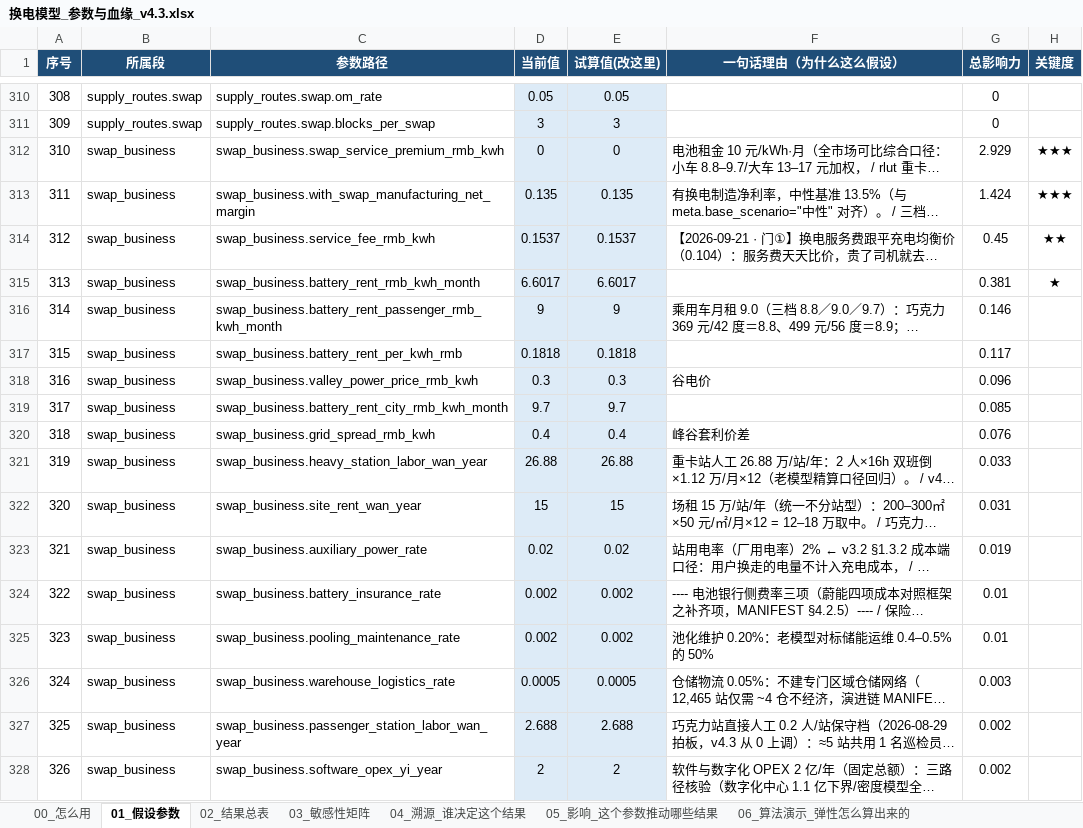
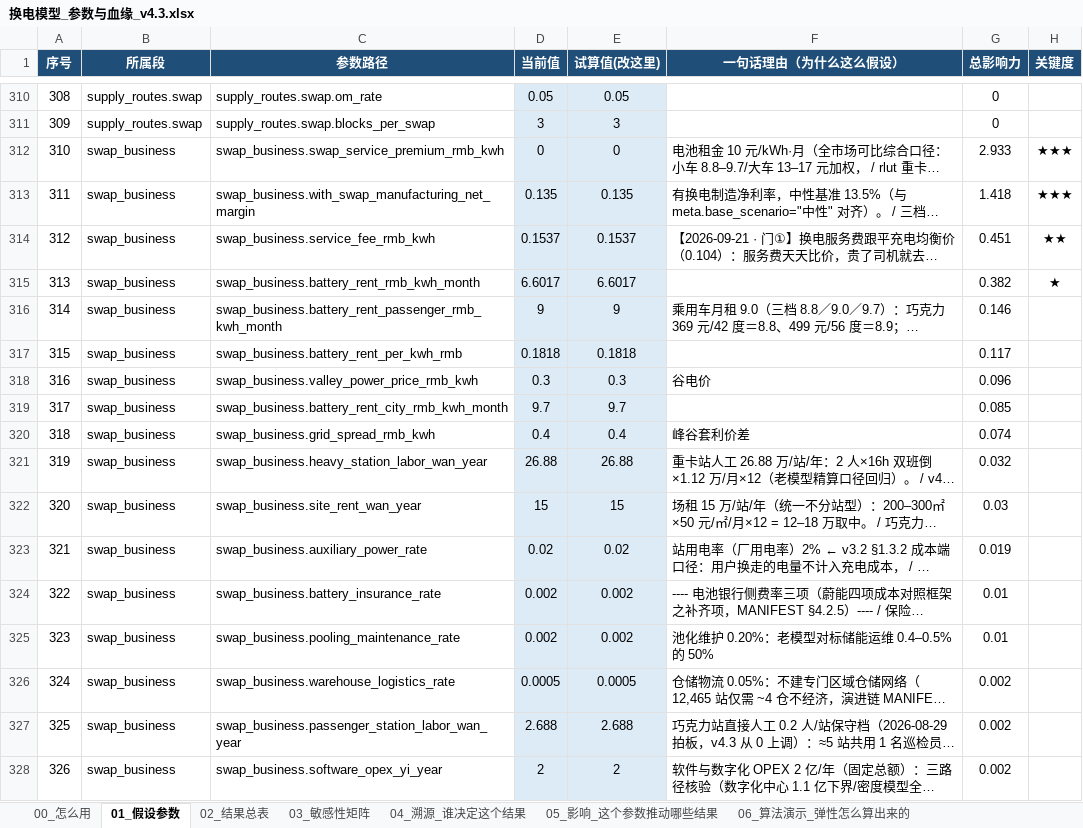
Before and after one commit to kedouzc/energy_ningde, an Excel workbook: 业务/换电/定量计算/换电战略决策模型_v4_3/outputs/换电模型_参数与血缘_v4.3.xlsx, sheet 01_假设参数, drawn as a sheet; only a part is shown, gaps mark what is left out; long unchanged cells end in …; values as stored, in another font and other column widths than the file's, no borders; 1 other sheet too large or unreadable and not compared; the diff covers the shown part only; the diff names each change by its address in the sheet, - before the commit and + after, or states it on an @@ line.

```diff
--- a/业务/换电/定量计算/换电战略决策模型_v4_3/outputs/换电模型_参数与血缘_v4.3.xlsx (sheet 01_假设参数)
+++ b/业务/换电/定量计算/换电战略决策模型_v4_3/outputs/换电模型_参数与血缘_v4.3.xlsx (sheet 01_假设参数)
@@ column A (序号) renumbered between rows 60 and 336 @@
-G312 (总影响力): 2.929
+G312 (总影响力): 2.933
-G313 (总影响力): 1.424
+G313 (总影响力): 1.418
-G314 (总影响力): 0.45
+G314 (总影响力): 0.451
-G315 (总影响力): 0.381
+G315 (总影响力): 0.382
-G320 (总影响力): 0.076
+G320 (总影响力): 0.074
-G321 (总影响力): 0.033
+G321 (总影响力): 0.032
-G322 (总影响力): 0.031
+G322 (总影响力): 0.03
-G326 (总影响力): 0.003
+G326 (总影响力): 0.002
```
Also changed, not shown: 9 added rows, 9 removed rows and 40 edited cells elsewhere in this sheet, sheet 04_溯源_谁决定这个结果, sheet 05_影响_这个参数推动哪些结果, sheet 02_结果总表, sheet 06_算法演示_弹性怎么算出来的, 业务/换电/定量计算/换电战略决策模型_v4_3/outputs/换电决策树_v4.3.xlsx, 40 other files.
